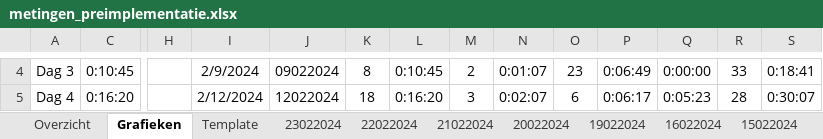
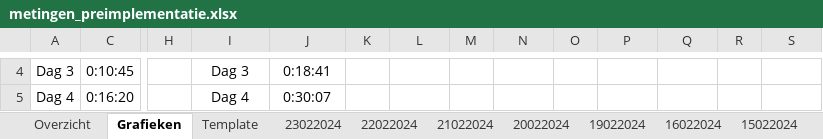
Before and after one commit to stcoppens/Bachelorproef, an Excel workbook: Scriptie/2_LaTeX Bachelorproef/Bijlagen/metingen_preimplementatie.xlsx, sheet Grafieken, drawn as a sheet; only a part is shown, gaps mark what is left out; values as stored, in another font and other column widths than the file's, no borders; charts and pictures and table styles not drawn; the diff covers the shown part only; the diff names each change by its address in the sheet, - before the commit and + after, or states it on an @@ line.

```diff
--- a/Scriptie/2_LaTeX Bachelorproef/Bijlagen/metingen_preimplementatie.xlsx (sheet Grafieken)
+++ b/Scriptie/2_LaTeX Bachelorproef/Bijlagen/metingen_preimplementatie.xlsx (sheet Grafieken)
-I4: 2/9/2024
+I4: Dag 3
-J4: 09022024
+J4: 0:18:41
-K4: 8
+K4: (empty)
-L4: 0:10:45
+L4: (empty)
-M4: 2
+M4: (empty)
-N4: 0:01:07
+N4: (empty)
-O4: 23
+O4: (empty)
-P4: 0:06:49
+P4: (empty)
-Q4: 0:00:00
+Q4: (empty)
-R4: 33
+R4: (empty)
-S4: 0:18:41
+S4: (empty)
-I5: 2/12/2024
+I5: Dag 4
-J5: 12022024
+J5: 0:30:07
-K5: 18
+K5: (empty)
-L5: 0:16:20
+L5: (empty)
-M5: 3
+M5: (empty)
-N5: 0:02:07
+N5: (empty)
-O5: 6
+O5: (empty)
-P5: 0:06:17
+P5: (empty)
-Q5: 0:05:23
+Q5: (empty)
-R5: 28
+R5: (empty)
-S5: 0:30:07
+S5: (empty)
```
Also changed, not shown: 195 edited cells elsewhere in this sheet, sheet Template, sheet 21022024, sheet 22022024, charts or pictures, 10 other files.
